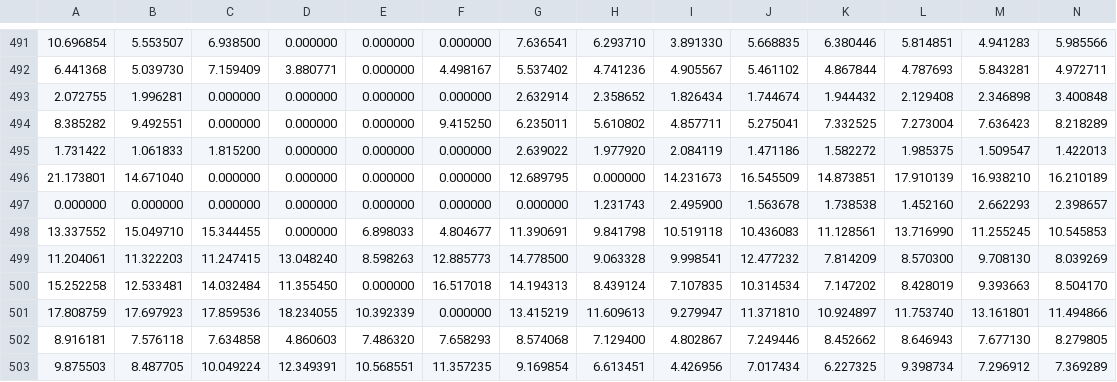
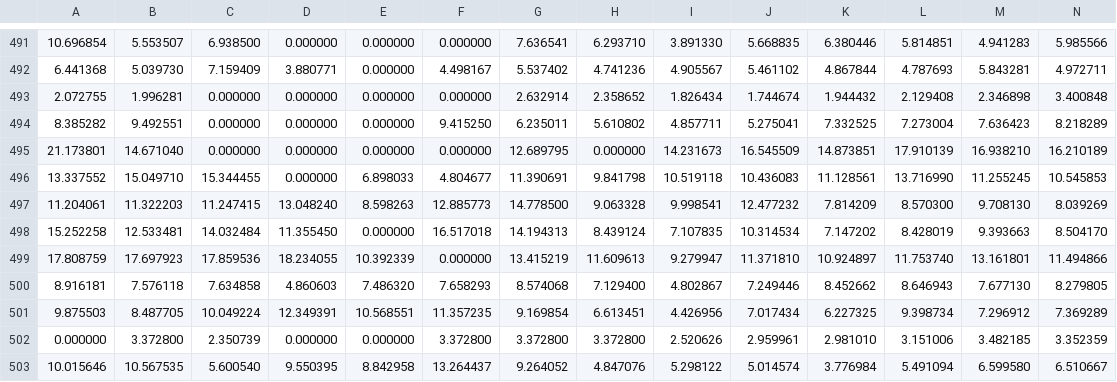
Before and after one commit to liangchunyaobing/shanghai_sample, a CSV file: 20160417.csv, drawn as a sheet; only a part is shown, gaps mark what is left out; the shorter side is filled out with more unchanged rows; rows hold the shown columns only; the diff names each change by its address in the sheet, - before the commit and + after, or states it on an @@ line.

```diff
--- a/20160417.csv
+++ b/20160417.csv
-row 495: 1.731422 | 1.061833 | 1.815200 | 0.000000 | 0.000000 | 0.000000 | 2.639022 | 1.977920 | 2.084119 | 1.471186 | 1.582272 | 1.985375 | 1.509547 | 1.422013
-row 497: 0.000000 | 0.000000 | 0.000000 | 0.000000 | 0.000000 | 0.000000 | 0.000000 | 1.231743 | 2.495900 | 1.563678 | 1.738538 | 1.452160 | 2.662293 | 2.398657
```
Also changed, not shown: 20160415.csv, 20160416.csv, 4 other files.
